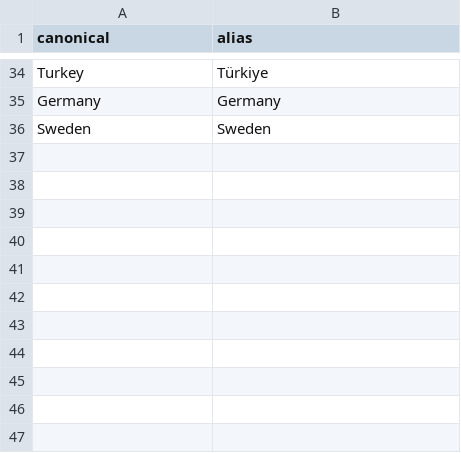
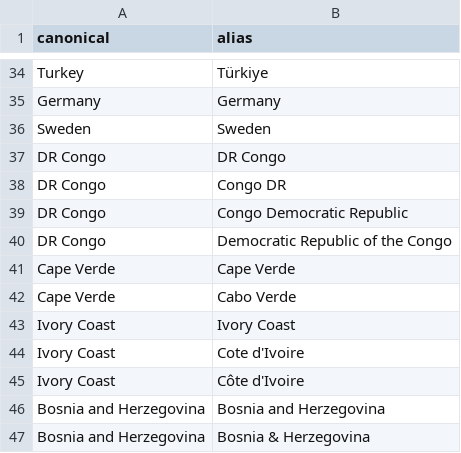
Before and after one commit to paul-pinto/FIFA-World-Cup-2026-Prediction-Pipeline, a CSV file: data/master/team_aliases.csv, drawn as a sheet; only a part is shown, gaps mark what is left out; the diff names each change by its address in the sheet, - before the commit and + after, or states it on an @@ line.

```diff
--- a/data/master/team_aliases.csv
+++ b/data/master/team_aliases.csv
+row 37: DR Congo | DR Congo
+row 38: DR Congo | Congo DR
+row 39: DR Congo | Congo Democratic Republic
+row 40: DR Congo | Democratic Republic of the Congo
+row 41: Cape Verde | Cape Verde
+row 42: Cape Verde | Cabo Verde
+row 43: Ivory Coast | Ivory Coast
+row 44: Ivory Coast | Cote d'Ivoire
+row 45: Ivory Coast | Côte d'Ivoire
+row 46: Bosnia and Herzegovina | Bosnia and Herzegovina
+row 47: Bosnia and Herzegovina | Bosnia & Herzegovina
```
Also changed, not shown: data/master/manual_odds.csv, data/master/manual_results.csv, 13 other files.
